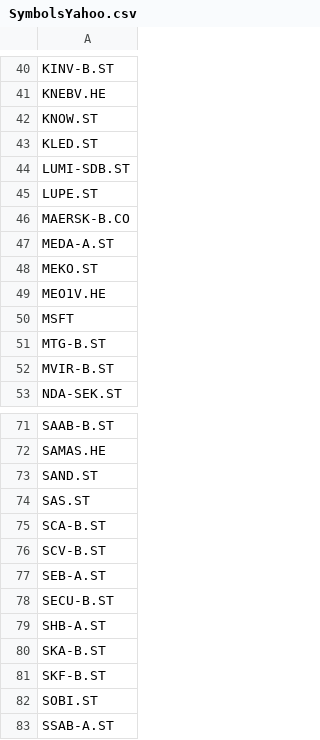
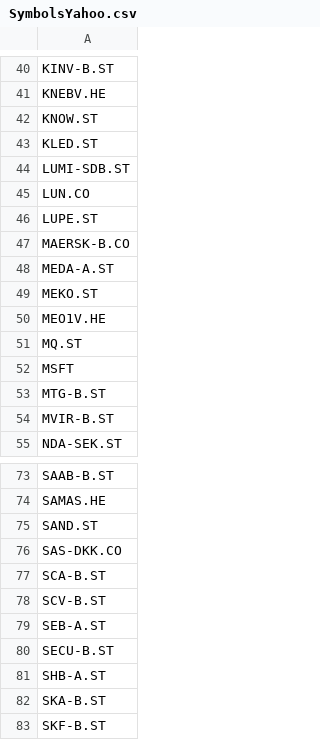
Before and after one commit to markpmc/grodt, a CSV file: SymbolsYahoo.csv, drawn as a sheet; only a part is shown, gaps mark what is left out; the shorter side is filled out with more unchanged rows.

Commit message:
Added new symbols to SymbolsYahoo.csv and changed the MA parameters.

```diff
--- a/SymbolsYahoo.csv
+++ b/SymbolsYahoo.csv
@@ -44,2 +44,3 @@ KLED.ST
 LUMI-SDB.ST
+LUN.CO
 LUPE.ST
@@ -49,2 +50,3 @@ MEKO.ST
 MEO1V.HE
+MQ.ST
 MSFT
@@ -73,3 +75,3 @@ SAMAS.HE
 SAND.ST
-SAS.ST
+SAS-DKK.CO
 SCA-B.ST
```
Also changed, not shown: 1 other file.
